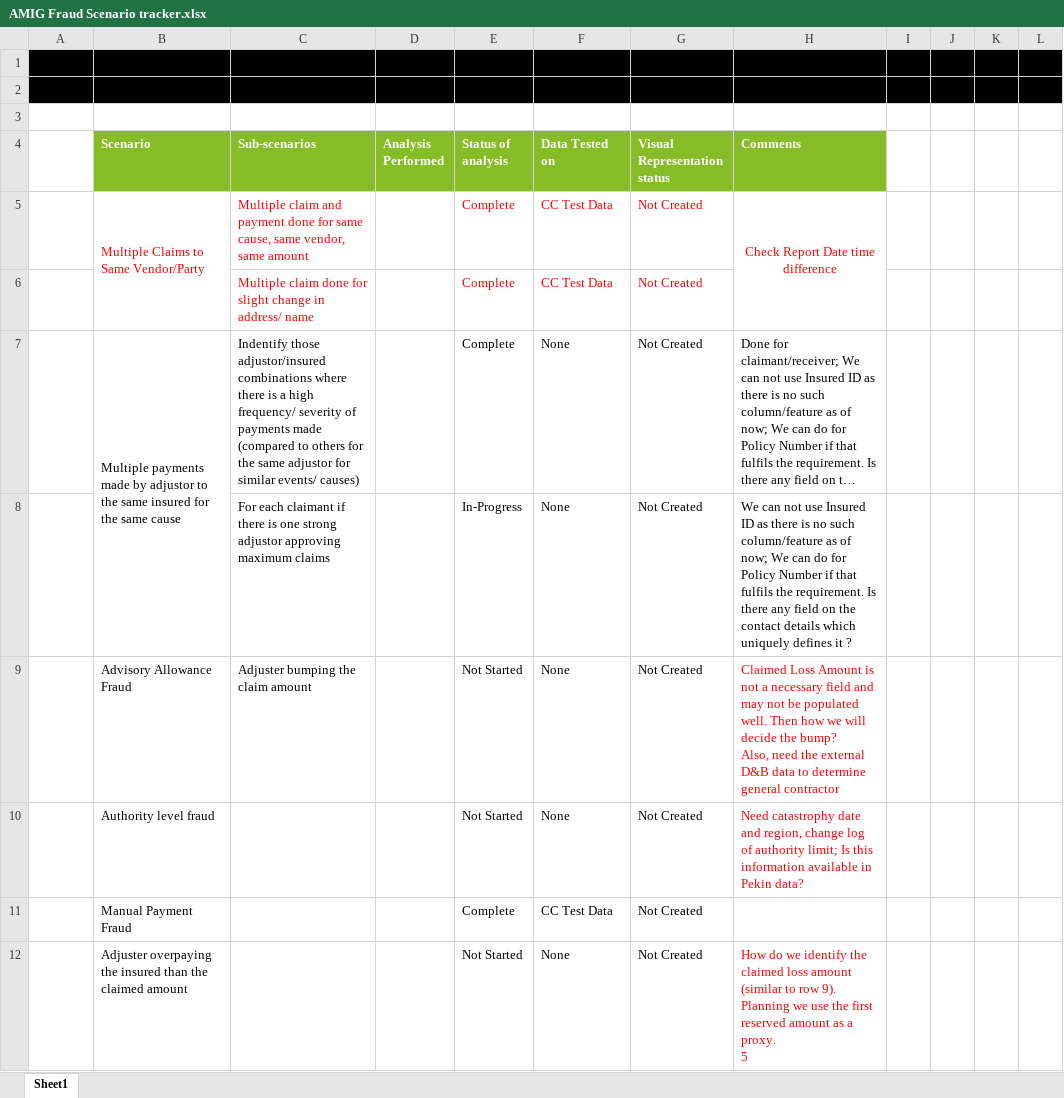
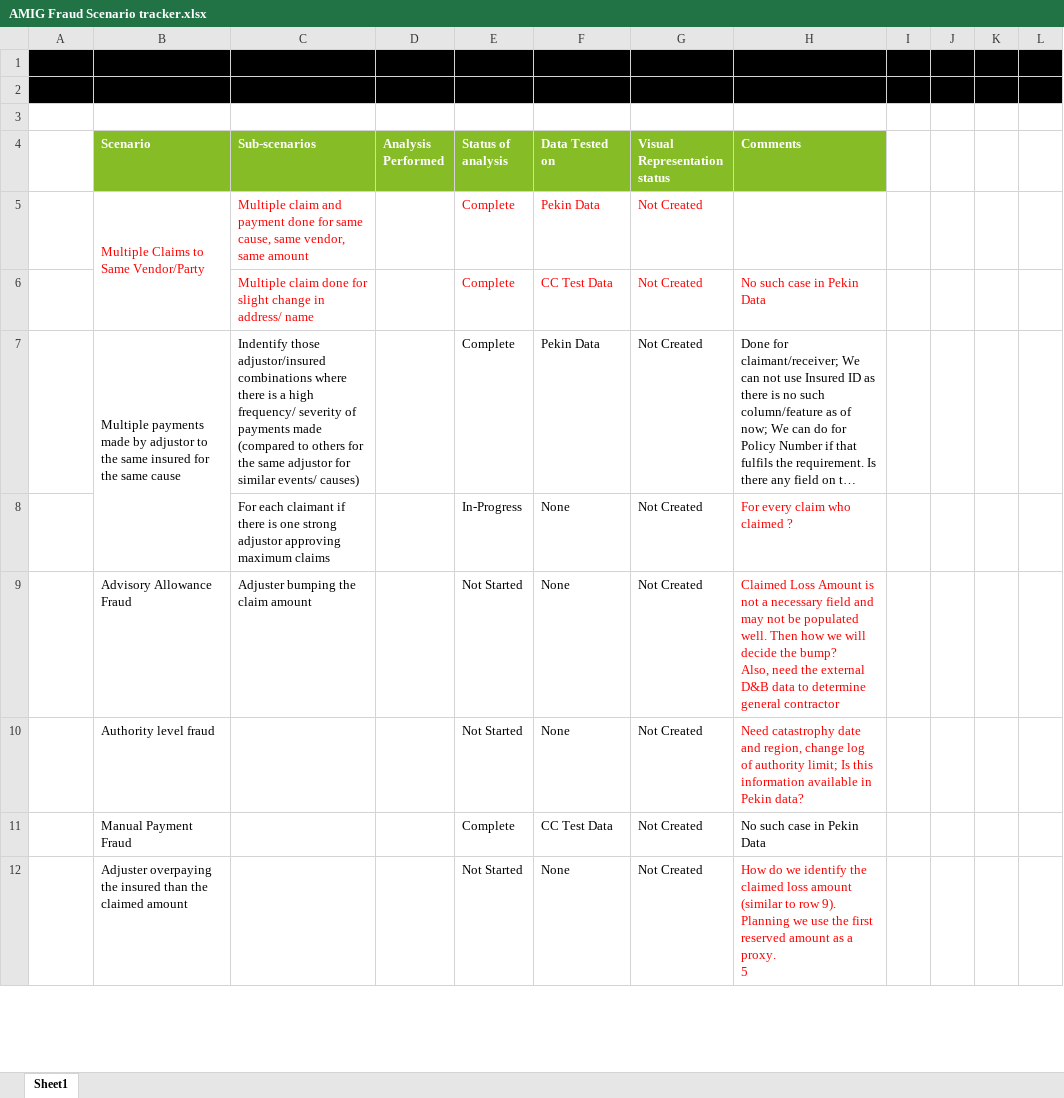
Before and after one commit to DeloitteAM/AmericanM, an Excel workbook: 08.Miscelleneous/AMIG Fraud Scenario tracker.xlsx, sheet Sheet1, drawn as a sheet; only a part is shown; long unchanged cells end in …; values as stored, in another font and other column widths than the file's, no borders; charts and pictures not drawn; removed rows and columns are numbered as before the commit, all else as after; the diff covers the shown part only; the diff names each change by its address in the sheet, - before the commit and + after, or states it on an @@ line.

```diff
--- a/08.Miscelleneous/AMIG Fraud Scenario tracker.xlsx (sheet Sheet1)
+++ b/08.Miscelleneous/AMIG Fraud Scenario tracker.xlsx (sheet Sheet1)
-F5 (Data Tested on): CC Test Data
+F5 (Data Tested on): Pekin Data
-H5 (Comments): Check Report Date time difference
+H5 (Comments): (empty)
-H5:H6 merged
-H6 (Comments): (empty)
+H6 (Comments): No such case in Pekin Data
-F7 (Data Tested on): None
+F7 (Data Tested on): Pekin Data
-H8 (Comments): We can not use Insured ID as there is no such column/feature as of now; We can do for Policy Number if that fulfils the requirement. Is there any field on the contact details which uniquely defines it ?
+H8 (Comments): For every claim who claimed ?
-H8 text colour: black
+H8 text colour: #FF0000
-H11 (Comments): (empty)
+H11 (Comments): No such case in Pekin Data
```
Also changed, not shown: 2 added rows and 1 removed row elsewhere in this sheet, 21 other files.
